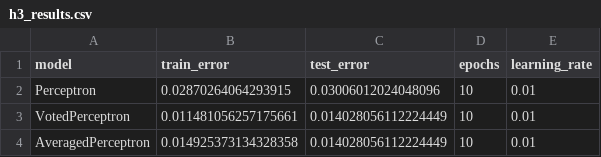
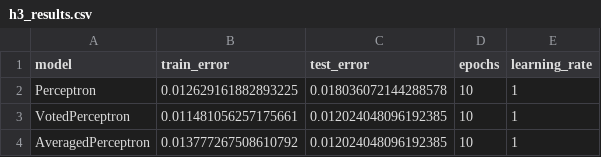
Before and after one commit to simonpedrogonzalez/ml-library, a CSV file: perceptron/reports/h3_results.csv, drawn as a sheet.

Commit message:
fix reports

```diff
--- a/perceptron/reports/h3_results.csv
+++ b/perceptron/reports/h3_results.csv
@@ -1,4 +1,4 @@
 model,train_error,test_error,epochs,learning_rate
-Perceptron,0.02870264064293915,0.03006012024048096,10,0.01
-VotedPerceptron,0.011481056257175661,0.014028056112224449,10,0.01
-AveragedPerceptron,0.014925373134328358,0.014028056112224449,10,0.01
+Perceptron,0.012629161882893225,0.018036072144288578,10,1
+VotedPerceptron,0.011481056257175661,0.012024048096192385,10,1
+AveragedPerceptron,0.013777267508610792,0.012024048096192385,10,1
```
Also changed, not shown: 5 other files.
